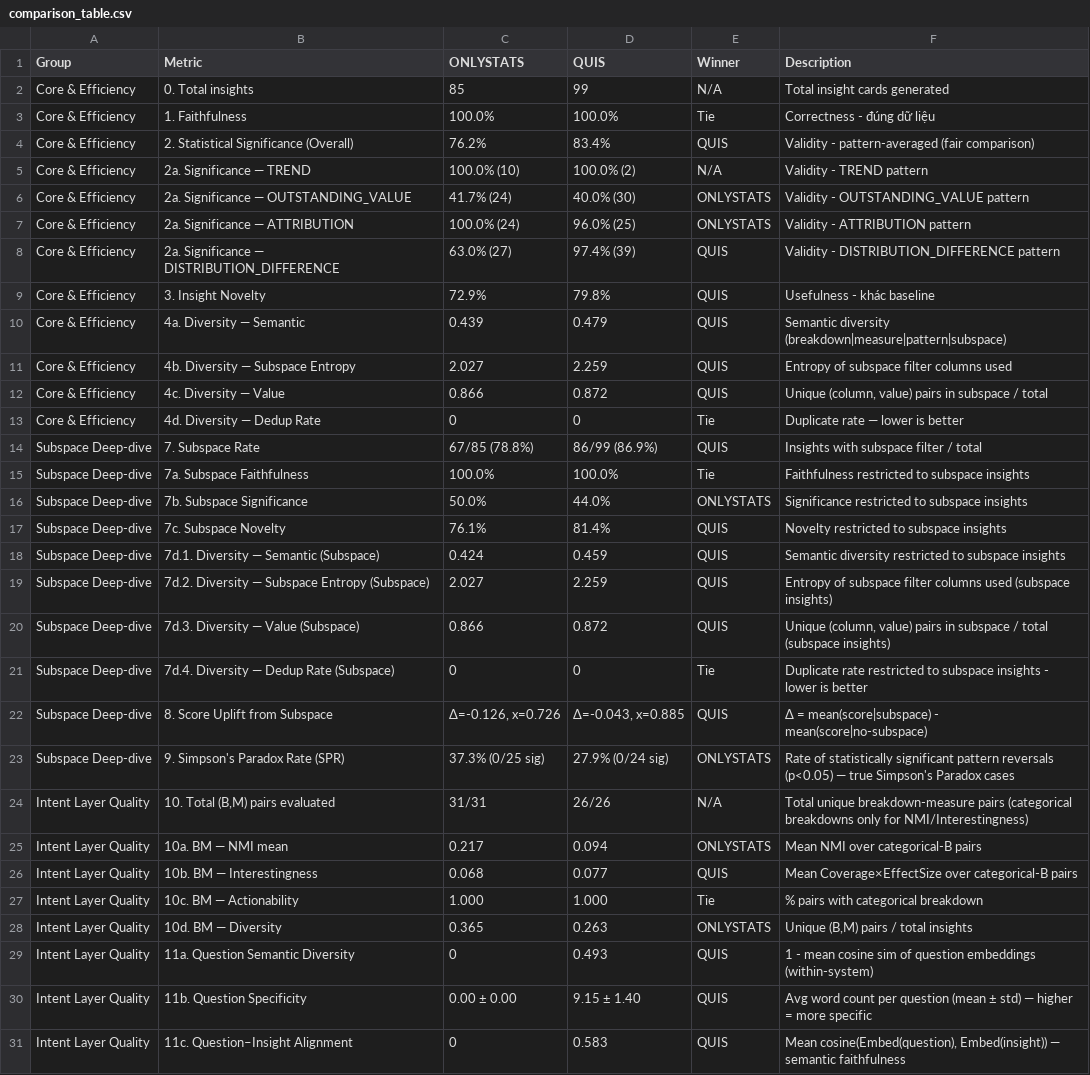
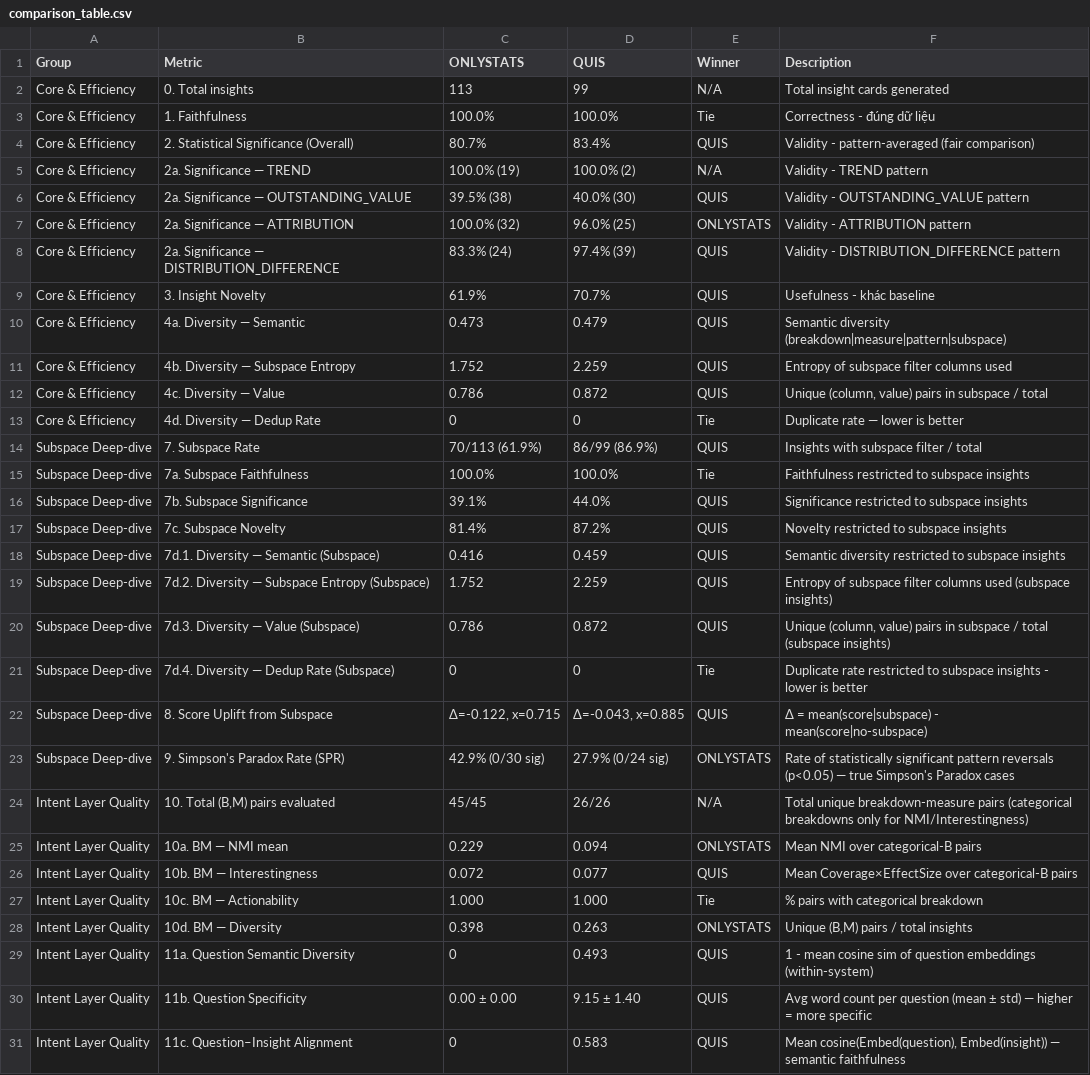
Before and after one commit to sunnydovision/EDAProject, a CSV file: evaluation/evaluation_results/adidas/comparison_table.csv, drawn as a sheet; only a part is shown; the diff covers the shown part only; the diff names each change by its address in the sheet, - before the commit and + after, or states it on an @@ line.

```diff
--- a/evaluation/evaluation_results/adidas/comparison_table.csv
+++ b/evaluation/evaluation_results/adidas/comparison_table.csv
-C2 (ONLYSTATS): 85
+C2 (ONLYSTATS): 113
-C4 (ONLYSTATS): 76.2%
+C4 (ONLYSTATS): 80.7%
-C5 (ONLYSTATS): 100.0% (10)
+C5 (ONLYSTATS): 100.0% (19)
-C6 (ONLYSTATS): 41.7% (24)
+C6 (ONLYSTATS): 39.5% (38)
-E6 (Winner): ONLYSTATS
+E6 (Winner): QUIS
-C7 (ONLYSTATS): 100.0% (24)
+C7 (ONLYSTATS): 100.0% (32)
-C8 (ONLYSTATS): 63.0% (27)
+C8 (ONLYSTATS): 83.3% (24)
-C9 (ONLYSTATS): 72.9%
+C9 (ONLYSTATS): 61.9%
-D9 (QUIS): 79.8%
+D9 (QUIS): 70.7%
-C10 (ONLYSTATS): 0.439
+C10 (ONLYSTATS): 0.473
-C11 (ONLYSTATS): 2.027
+C11 (ONLYSTATS): 1.752
-C12 (ONLYSTATS): 0.866
+C12 (ONLYSTATS): 0.786
-C14 (ONLYSTATS): 67/85 (78.8%)
+C14 (ONLYSTATS): 70/113 (61.9%)
-C16 (ONLYSTATS): 50.0%
+C16 (ONLYSTATS): 39.1%
-E16 (Winner): ONLYSTATS
+E16 (Winner): QUIS
-C17 (ONLYSTATS): 76.1%
+C17 (ONLYSTATS): 81.4%
-D17 (QUIS): 81.4%
+D17 (QUIS): 87.2%
-C18 (ONLYSTATS): 0.424
+C18 (ONLYSTATS): 0.416
-C19 (ONLYSTATS): 2.027
+C19 (ONLYSTATS): 1.752
-C20 (ONLYSTATS): 0.866
+C20 (ONLYSTATS): 0.786
-C22 (ONLYSTATS): Δ=-0.126, x=0.726
+C22 (ONLYSTATS): Δ=-0.122, x=0.715
-C23 (ONLYSTATS): 37.3% (0/25 sig)
+C23 (ONLYSTATS): 42.9% (0/30 sig)
-C24 (ONLYSTATS): 31/31
+C24 (ONLYSTATS): 45/45
-C25 (ONLYSTATS): 0.217
+C25 (ONLYSTATS): 0.229
-C26 (ONLYSTATS): 0.068
+C26 (ONLYSTATS): 0.072
-C28 (ONLYSTATS): 0.365
+C28 (ONLYSTATS): 0.398
```
Also changed, not shown: 1 edited cell elsewhere in this file, evaluation/evaluation_results/aggregated/aggregated_per_dataset.csv, evaluation/evaluation_results/employee_attrition/comparison_table.csv, 30 other files.
